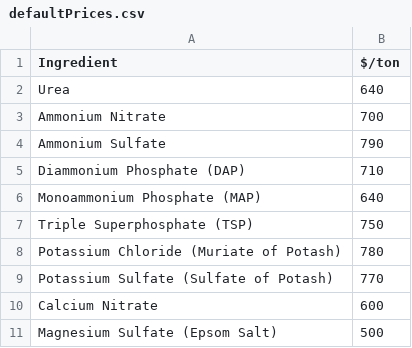
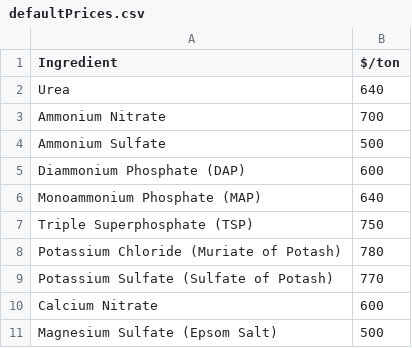
Before and after one commit to macgibbon/Fertilizer, a CSV file: defaults/defaultPrices.csv, drawn as a sheet.

```diff
--- a/defaults/defaultPrices.csv
+++ b/defaults/defaultPrices.csv
@@ -3,4 +3,4 @@ Urea,640
 Ammonium Nitrate,700
-Ammonium Sulfate,790
-Diammonium Phosphate (DAP),710
+Ammonium Sulfate,500
+Diammonium Phosphate (DAP),600
 Monoammonium Phosphate (MAP),640
```
Also changed, not shown: 4 other files.
